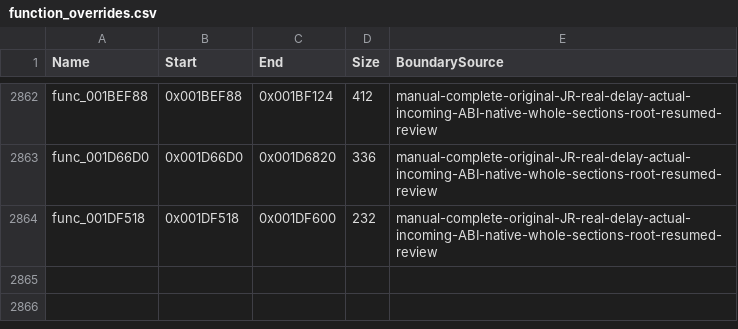
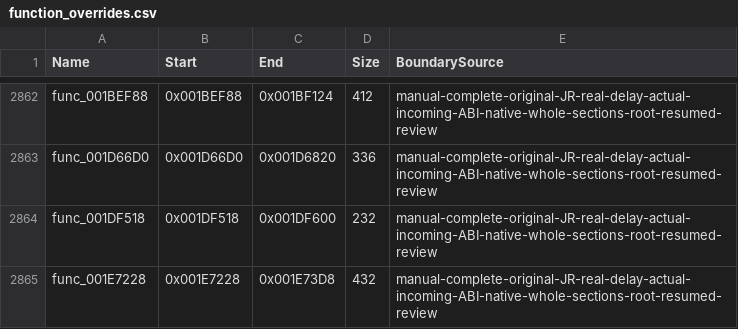
Before and after one commit to NaGaa95/sly3-decomp, a CSV file: config/function_overrides.csv, drawn as a sheet; only a part is shown, gaps mark what is left out.

Commit message:
Recover matching path bounds bake game_middle function

```diff
--- a/config/function_overrides.csv
+++ b/config/function_overrides.csv
@@ -2864 +2864,2 @@ func_001D66D0,0x001D66D0,0x001D6820,336,manual-complete-original-JR-real-delay-a
 func_001DF518,0x001DF518,0x001DF600,232,manual-complete-original-JR-real-delay-actual-incoming-ABI-native-whole-sections-root-resumed-review
+func_001E7228,0x001E7228,0x001E73D8,432,manual-complete-original-JR-real-delay-actual-incoming-ABI-native-whole-sections-root-resumed-review
```
Also changed, not shown: config/functions.csv, config/matched.csv, 4 other files.
